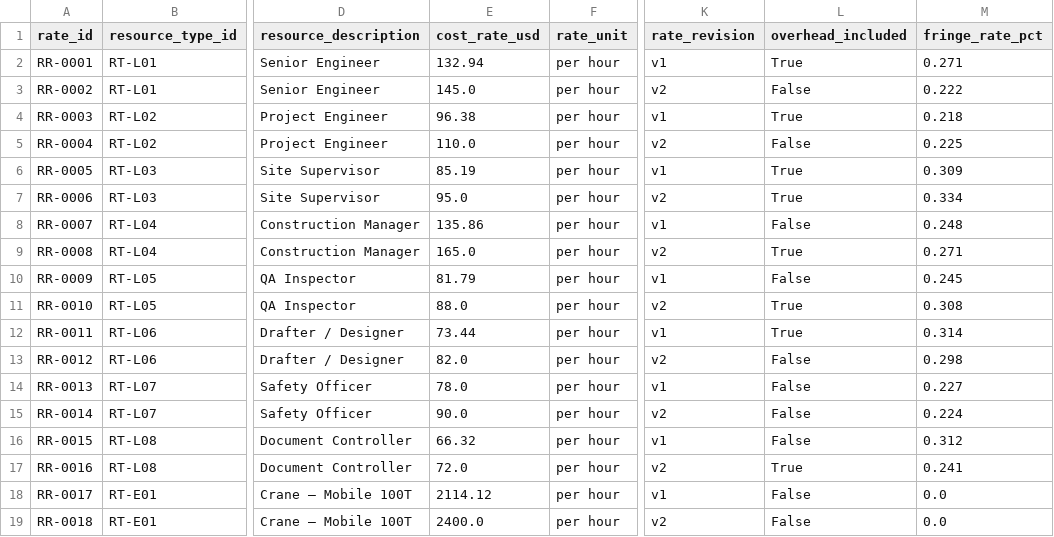
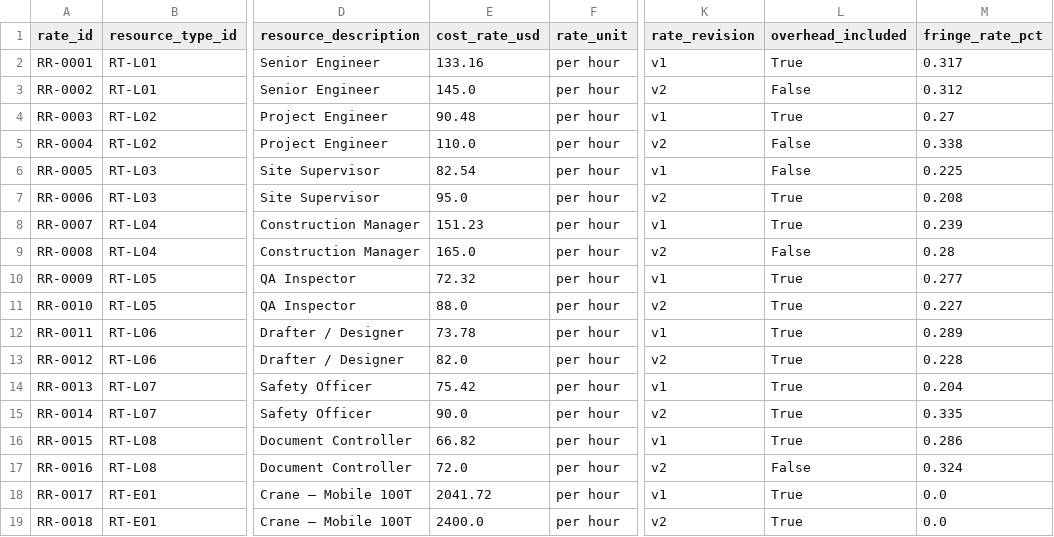
Before and after one commit to brpuneet898/BA_colab_bench_tasks, a CSV file: project-cost-performance-analysis/environment/data/resource_rates.csv, drawn as a sheet; only a part is shown, gaps mark what is left out; the diff covers the shown part only; the diff names each change by its address in the sheet, - before the commit and + after, or states it on an @@ line.

```diff
--- a/project-cost-performance-analysis/environment/data/resource_rates.csv
+++ b/project-cost-performance-analysis/environment/data/resource_rates.csv
-E2 (cost_rate_usd): 132.94
+E2 (cost_rate_usd): 133.16
-M2 (fringe_rate_pct): 0.271
+M2 (fringe_rate_pct): 0.317
-M3 (fringe_rate_pct): 0.222
+M3 (fringe_rate_pct): 0.312
-E4 (cost_rate_usd): 96.38
+E4 (cost_rate_usd): 90.48
-M4 (fringe_rate_pct): 0.218
+M4 (fringe_rate_pct): 0.27
-M5 (fringe_rate_pct): 0.225
+M5 (fringe_rate_pct): 0.338
-E6 (cost_rate_usd): 85.19
+E6 (cost_rate_usd): 82.54
-L6 (overhead_included): True
+L6 (overhead_included): False
-M6 (fringe_rate_pct): 0.309
+M6 (fringe_rate_pct): 0.225
-M7 (fringe_rate_pct): 0.334
+M7 (fringe_rate_pct): 0.208
-E8 (cost_rate_usd): 135.86
+E8 (cost_rate_usd): 151.23
-L8 (overhead_included): False
+L8 (overhead_included): True
-M8 (fringe_rate_pct): 0.248
+M8 (fringe_rate_pct): 0.239
-L9 (overhead_included): True
+L9 (overhead_included): False
-M9 (fringe_rate_pct): 0.271
+M9 (fringe_rate_pct): 0.28
-E10 (cost_rate_usd): 81.79
+E10 (cost_rate_usd): 72.32
-L10 (overhead_included): False
+L10 (overhead_included): True
-M10 (fringe_rate_pct): 0.245
+M10 (fringe_rate_pct): 0.277
-M11 (fringe_rate_pct): 0.308
+M11 (fringe_rate_pct): 0.227
-E12 (cost_rate_usd): 73.44
+E12 (cost_rate_usd): 73.78
-M12 (fringe_rate_pct): 0.314
+M12 (fringe_rate_pct): 0.289
-L13:L16 (overhead_included): False
+L13:L16 (overhead_included): True
-M13 (fringe_rate_pct): 0.298
+M13 (fringe_rate_pct): 0.228
-E14 (cost_rate_usd): 78.0
+E14 (cost_rate_usd): 75.42
-M14 (fringe_rate_pct): 0.227
+M14 (fringe_rate_pct): 0.204
-M15 (fringe_rate_pct): 0.224
+M15 (fringe_rate_pct): 0.335
-E16 (cost_rate_usd): 66.32
+E16 (cost_rate_usd): 66.82
-M16 (fringe_rate_pct): 0.312
+M16 (fringe_rate_pct): 0.286
-L17 (overhead_included): True
+L17 (overhead_included): False
-M17 (fringe_rate_pct): 0.241
+M17 (fringe_rate_pct): 0.324
-E18 (cost_rate_usd): 2114.12
+E18 (cost_rate_usd): 2041.72
-L18:L19 (overhead_included): False
+L18:L19 (overhead_included): True
```
Also changed, not shown: 9 edited cells elsewhere in this file, project-cost-performance-analysis/environment/data/baselines.csv, project-cost-performance-analysis/environment/data/change_orders.csv, 7 other files.
